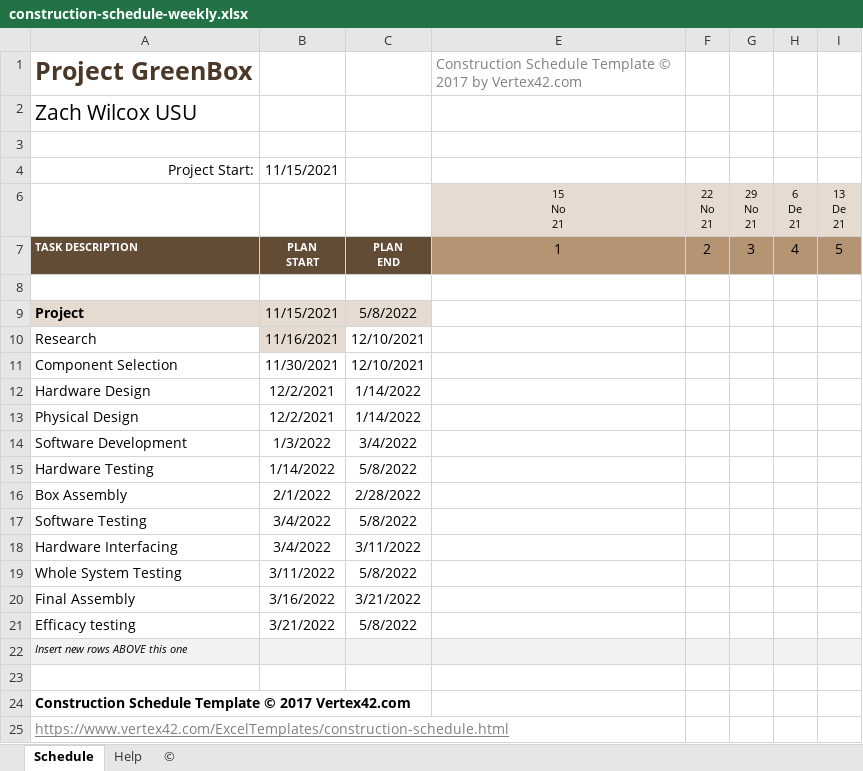
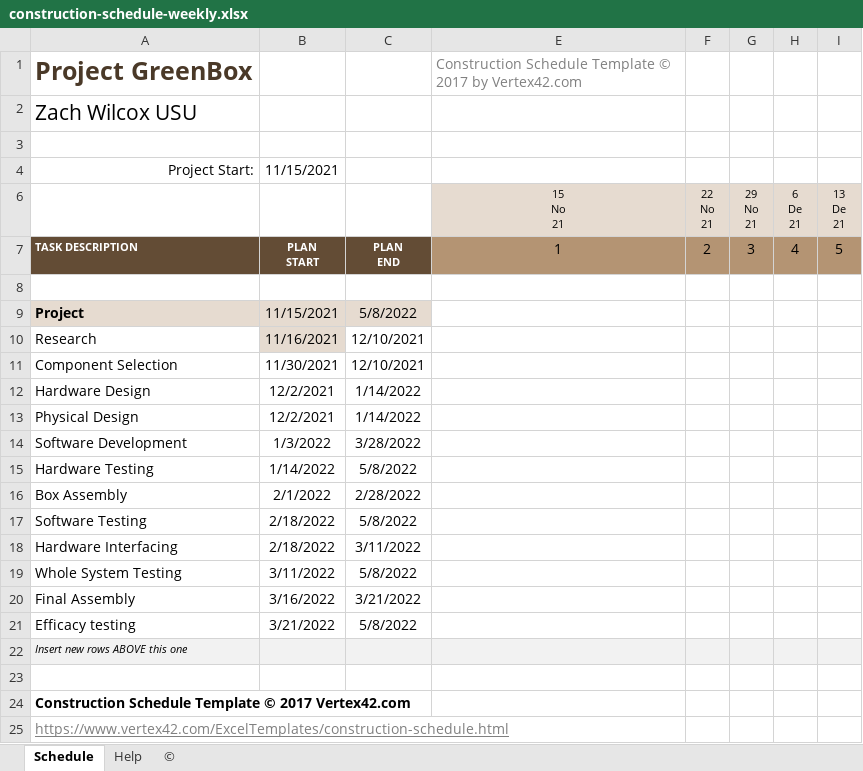
Before and after one commit to shadowthhedgehog/Spring-2022, an Excel workbook: EngineeringDesign/Engineering Design f21/construction-schedule-weekly.xlsx, sheet Schedule, drawn as a sheet; only a part is shown; values as stored, in another font and other column widths than the file's, no borders; charts and pictures and conditional formats not drawn; the diff names each change by its address in the sheet, - before the commit and + after, or states it on an @@ line.

```diff
--- a/EngineeringDesign/Engineering Design f21/construction-schedule-weekly.xlsx (sheet Schedule)
+++ b/EngineeringDesign/Engineering Design f21/construction-schedule-weekly.xlsx (sheet Schedule)
-C14: 3/4/2022
+C14: 3/28/2022
-B17:B18: 3/4/2022
+B17:B18: 2/18/2022
```
Also changed, not shown: 3 other files.
